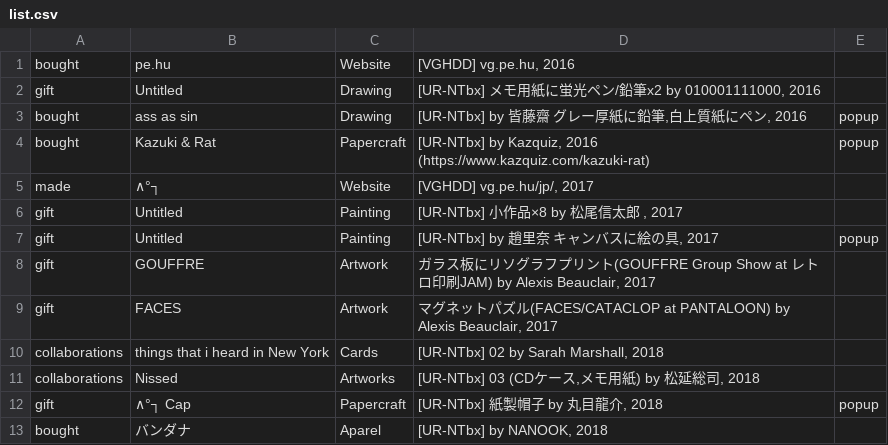
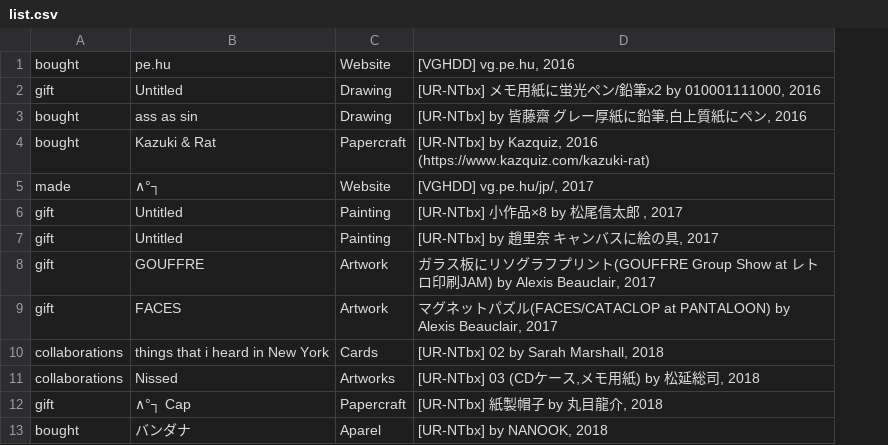
Before and after one commit to the-things-i-we-own/-, a CSV file: niceshopsu/list.csv, drawn as a sheet; the diff names each change by its address in the sheet, - before the commit and + after, or states it on an @@ line.

Commit message:
Update list.csv

```diff
--- a/niceshopsu/list.csv
+++ b/niceshopsu/list.csv
-column E, rows 3-12: popup | popup |  |  | popup |  |  |  |  | popup
```
